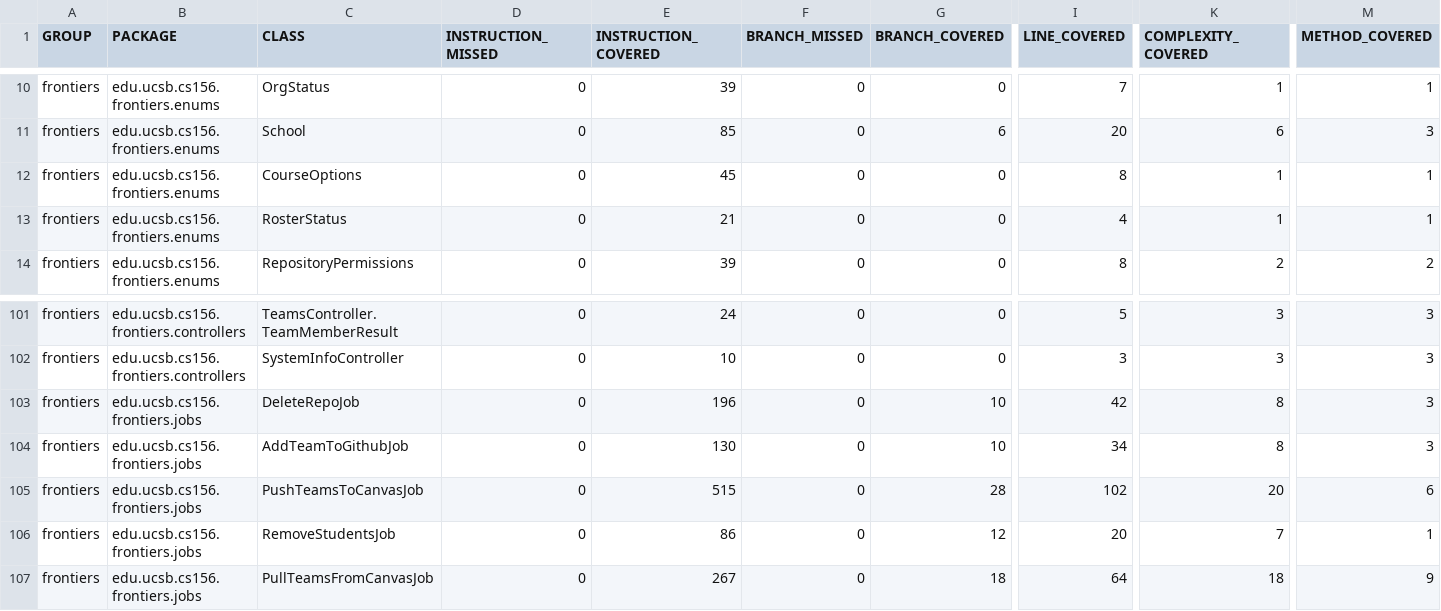
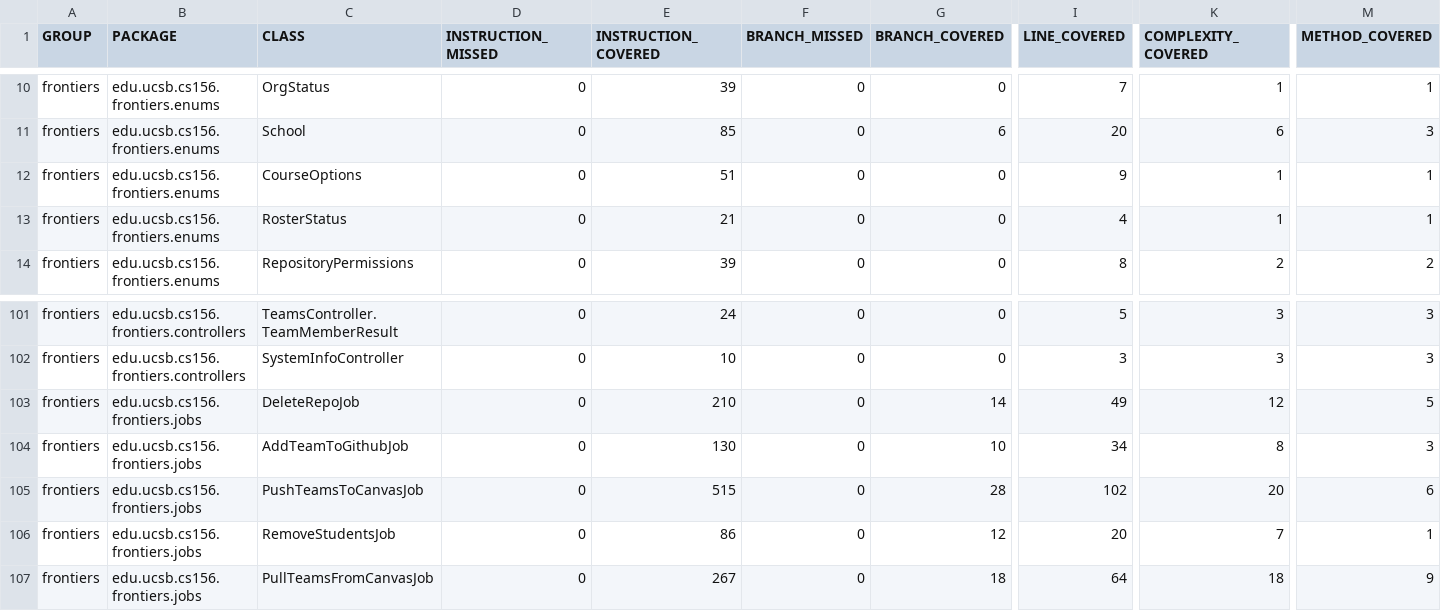
Before and after one commit to ucsb-cs156-f26/proj-frontiers-f26-11, a CSV file: prs/47/jacoco/jacoco.csv, drawn as a sheet; only a part is shown, gaps mark what is left out; the diff names each change by its address in the sheet, - before the commit and + after, or states it on an @@ line.

```diff
--- a/prs/47/jacoco/jacoco.csv
+++ b/prs/47/jacoco/jacoco.csv
-E12 (INSTRUCTION_COVERED): 45
+E12 (INSTRUCTION_COVERED): 51
-I12 (LINE_COVERED): 8
+I12 (LINE_COVERED): 9
-E103 (INSTRUCTION_COVERED): 196
+E103 (INSTRUCTION_COVERED): 210
-G103 (BRANCH_COVERED): 10
+G103 (BRANCH_COVERED): 14
-I103 (LINE_COVERED): 42
+I103 (LINE_COVERED): 49
-K103 (COMPLEXITY_COVERED): 8
+K103 (COMPLEXITY_COVERED): 12
-M103 (METHOD_COVERED): 3
+M103 (METHOD_COVERED): 5
```
Also changed, not shown: 11 other files.
